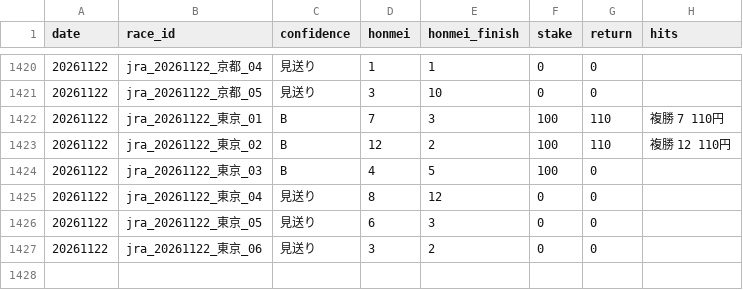
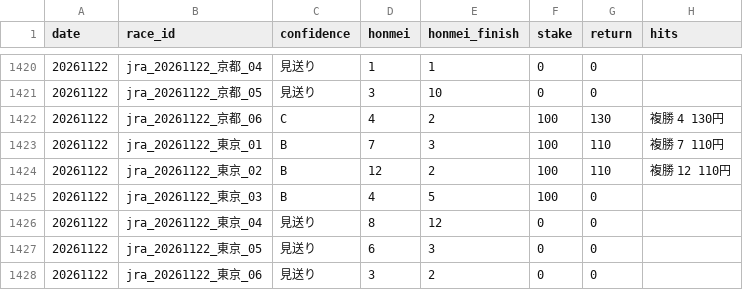
Before and after one commit to bunbunbunzai/keiba-ai, a CSV file: results_ledger.csv, drawn as a sheet; only a part is shown, gaps mark what is left out; the diff names each change by its address in the sheet, - before the commit and + after, or states it on an @@ line.

```diff
--- a/results_ledger.csv
+++ b/results_ledger.csv
+row 1422: 20261122 | jra_20261122_京都_06 | C | 4 | 2 | 100 | 130 | 複勝 4 130円
```
Also changed, not shown: 7 other files.
